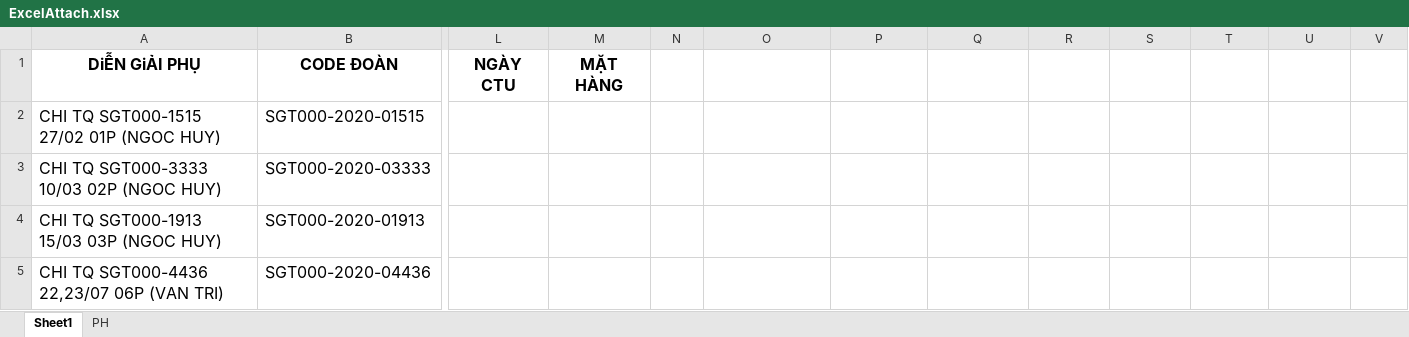
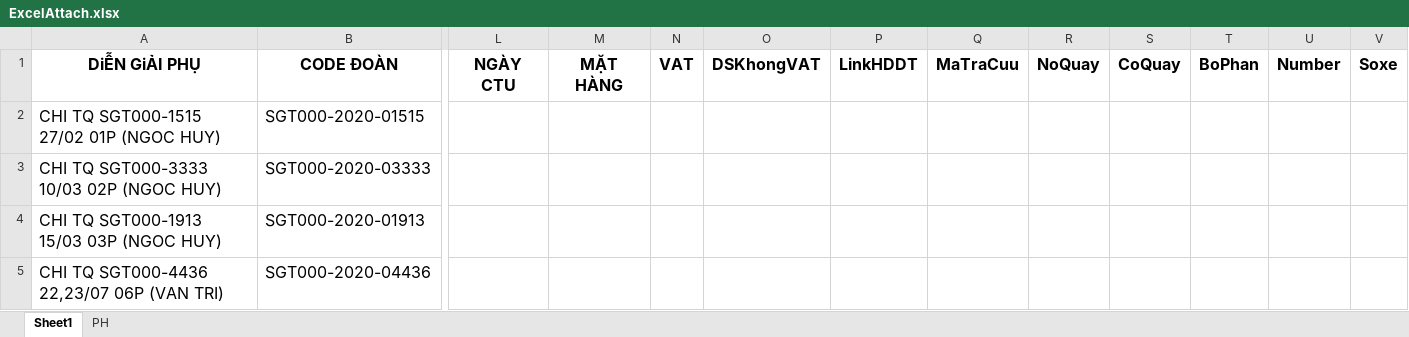
Before and after one commit to mystsapp/KTTM, an Excel workbook: KTTM/wwwroot/Doc/ExcelAttach.xlsx, sheet Sheet1, drawn as a sheet; only a part is shown, gaps mark what is left out; values as stored, in another font and other column widths than the file's, no borders; the diff names each change by its address in the sheet, - before the commit and + after, or states it on an @@ line.

```diff
--- a/KTTM/wwwroot/Doc/ExcelAttach.xlsx (sheet Sheet1)
+++ b/KTTM/wwwroot/Doc/ExcelAttach.xlsx (sheet Sheet1)
-N1: (empty)
+N1: VAT
-O1: (empty)
+O1: DSKhongVAT
-P1: (empty)
+P1: LinkHDDT
-Q1: (empty)
+Q1: MaTraCuu
-R1: (empty)
+R1: NoQuay
-S1: (empty)
+S1: CoQuay
-T1: (empty)
+T1: BoPhan
-U1: (empty)
+U1: Number
-V1: (empty)
+V1: Soxe
```
Also changed, not shown: 10 other files.
